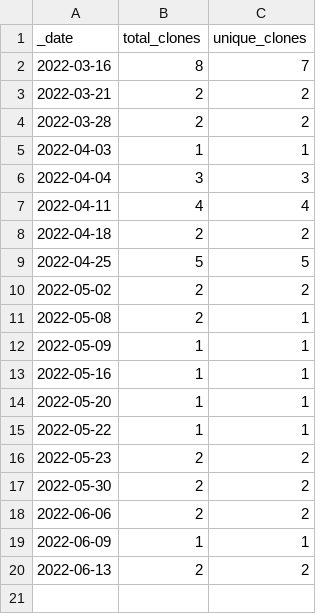
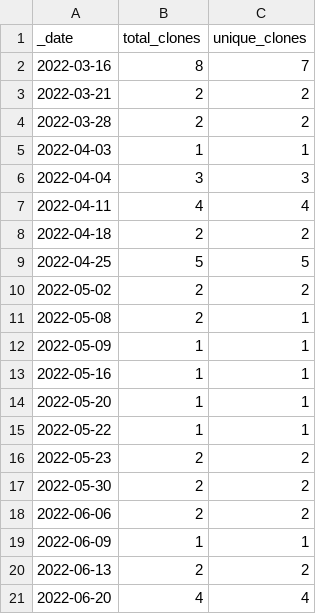
Before and after one commit to roberts-farm-of-ideas/5, a CSV file: traffic/clones.csv, drawn as a sheet; the diff names each change by its address in the sheet, - before the commit and + after, or states it on an @@ line.

Commit message:
GitHub traffic

```diff
--- a/traffic/clones.csv
+++ b/traffic/clones.csv
+row 21: 2022-06-20 | 4 | 4
```
Also changed, not shown: 1 other file.
